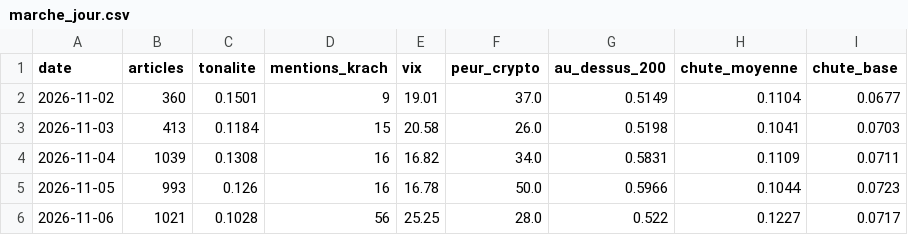
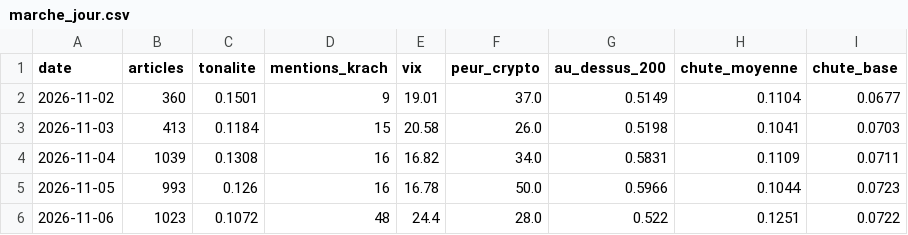
Before and after one commit to maxitemmmm-eng/radar-bourse, a CSV file: historique/marche_jour.csv, drawn as a sheet.

```diff
--- a/historique/marche_jour.csv
+++ b/historique/marche_jour.csv
@@ -5,2 +5,2 @@ date,articles,tonalite,mentions_krach,vix,peur_crypto,au_dessus_200,chute_moyenn
 2026-11-05,993,0.126,16,16.78,50.0,0.5966,0.1044,0.0723
-2026-11-06,1021,0.1028,56,25.25,28.0,0.522,0.1227,0.0717
+2026-11-06,1023,0.1072,48,24.4,28.0,0.522,0.1251,0.0722
```
Also changed, not shown: historique/actus_journal.csv, historique/predictions.csv, 5 other files.
